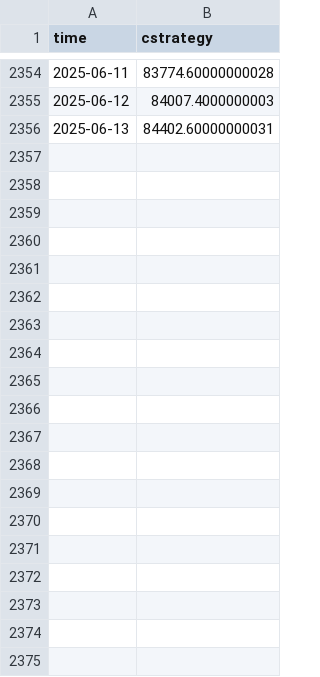
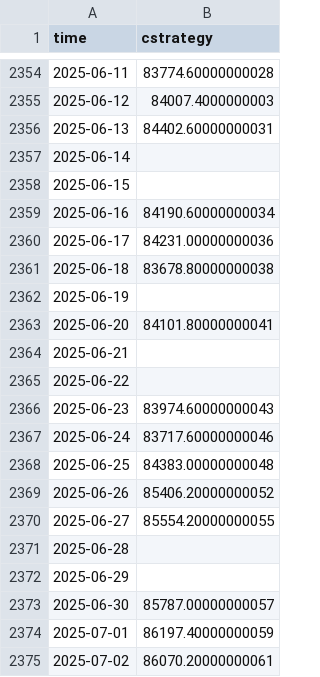
Before and after one commit to RenatoPhys/trade-watch, a CSV file: bases/full_backtest_WDO@N_t5_gold_rsi_trend_magic_1212.csv, drawn as a sheet; only a part is shown, gaps mark what is left out; the diff covers the shown part only; the diff names each change by its address in the sheet, - before the commit and + after, or states it on an @@ line.

```diff
--- a/bases/full_backtest_WDO@N_t5_gold_rsi_trend_magic_1212.csv
+++ b/bases/full_backtest_WDO@N_t5_gold_rsi_trend_magic_1212.csv
+row 2357: 2025-06-14
+row 2358: 2025-06-15
+row 2359: 2025-06-16 | 84190.60000000034
+row 2360: 2025-06-17 | 84231.00000000036
+row 2361: 2025-06-18 | 83678.80000000038
+row 2362: 2025-06-19
+row 2363: 2025-06-20 | 84101.80000000041
+row 2364: 2025-06-21
+row 2365: 2025-06-22
+row 2366: 2025-06-23 | 83974.60000000043
+row 2367: 2025-06-24 | 83717.60000000046
+row 2368: 2025-06-25 | 84383.00000000048
+row 2369: 2025-06-26 | 85406.20000000052
+row 2370: 2025-06-27 | 85554.20000000055
+row 2371: 2025-06-28
+row 2372: 2025-06-29
+row 2373: 2025-06-30 | 85787.00000000057
+row 2374: 2025-07-01 | 86197.40000000059
+row 2375: 2025-07-02 | 86070.20000000061
```
Also changed, not shown: 85 added rows elsewhere in this file, bases/full_backtest_WIN@N_t5_bb_trend_magic_9783.csv, bases/full_backtest_WIN@N_t5_gold_rsi_trend_magic_3598.csv, 1 other file.
